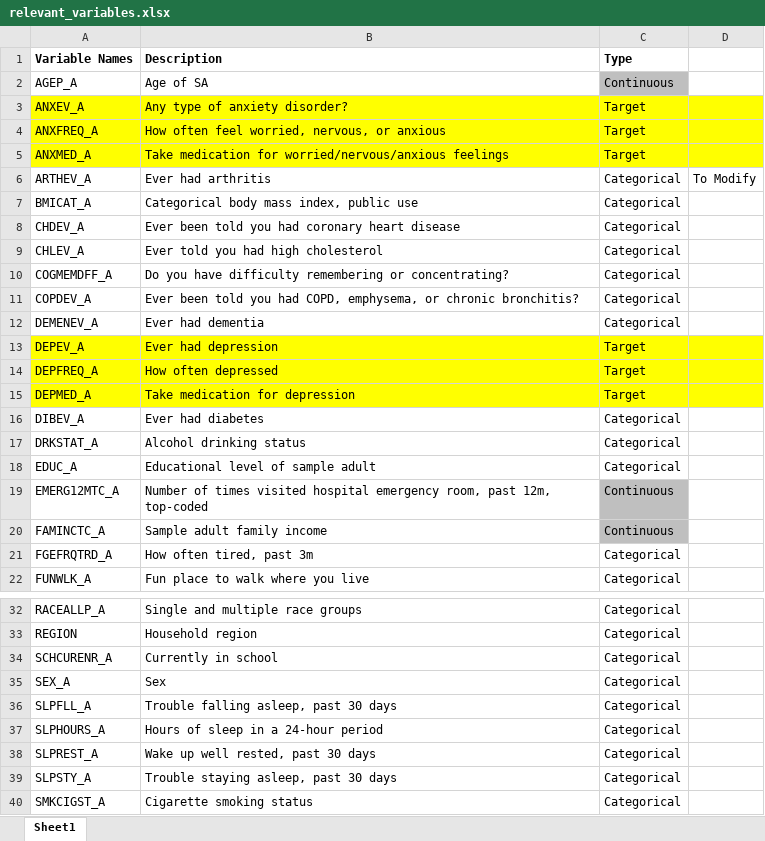
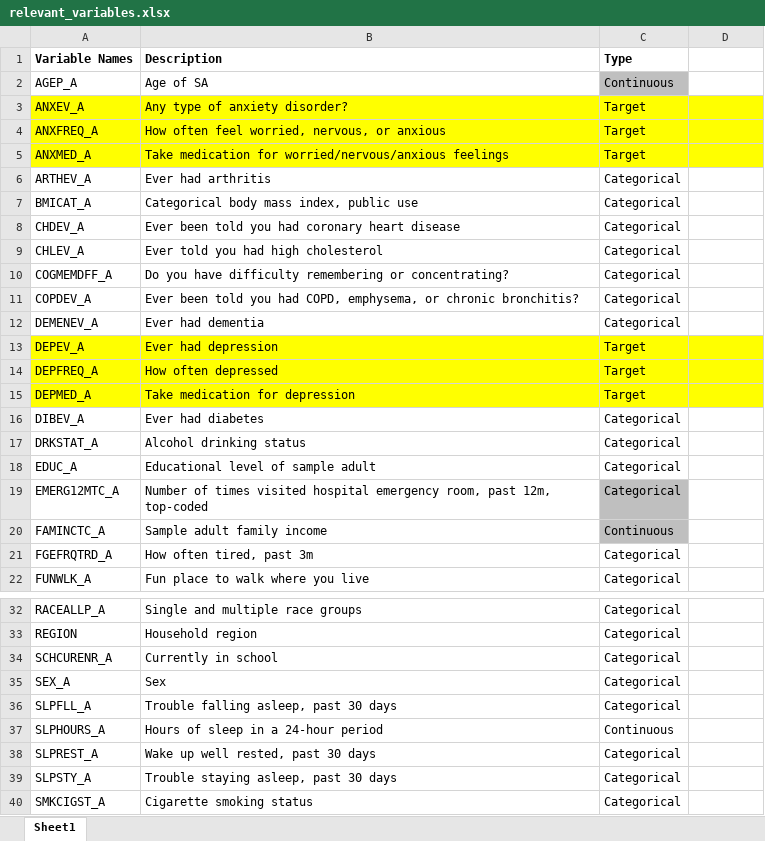
Before and after one commit to vidishac/Data_Mining_Project, an Excel workbook: relevant_variables.xlsx, sheet Sheet1, drawn as a sheet; only a part is shown, gaps mark what is left out; values as stored, in another font and other column widths than the file's, no borders; the diff names each change by its address in the sheet, - before the commit and + after, or states it on an @@ line.

Commit message:
Add files via upload

```diff
--- a/relevant_variables.xlsx (sheet Sheet1)
+++ b/relevant_variables.xlsx (sheet Sheet1)
-D6: To Modify
+D6: (empty)
-C19 (Type): Continuous
+C19 (Type): Categorical
-C37 (Type): Categorical
+C37 (Type): Continuous
```
